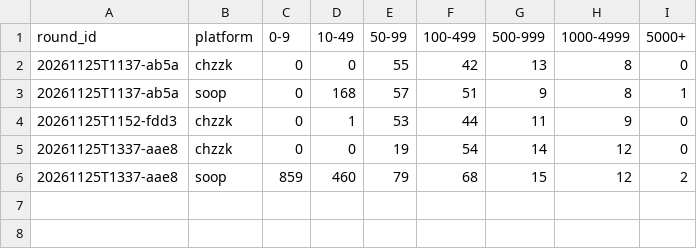
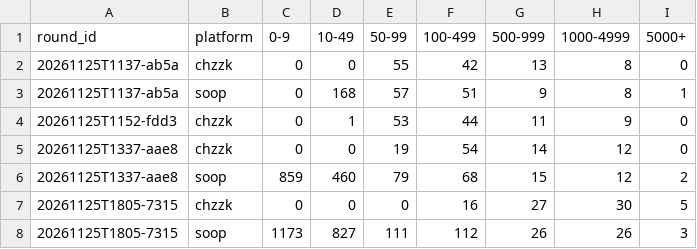
Before and after one commit to kimnicetv12/-, a CSV file: platform-study/analysis/out/study3_baseline_bins.csv, drawn as a sheet.

```diff
--- a/platform-study/analysis/out/study3_baseline_bins.csv
+++ b/platform-study/analysis/out/study3_baseline_bins.csv
@@ -6 +6,3 @@
 20261125T1337-aae8,soop,859,460,79,68,15,12,2
+20261125T1805-7315,chzzk,0,0,0,16,27,30,5
+20261125T1805-7315,soop,1173,827,111,112,26,26,3
```
Also changed, not shown: platform-study/analysis/out/study3_chzzk_tiers.csv, platform-study/analysis/out/study3_rounds_incl_hero.csv, 35 other files.
